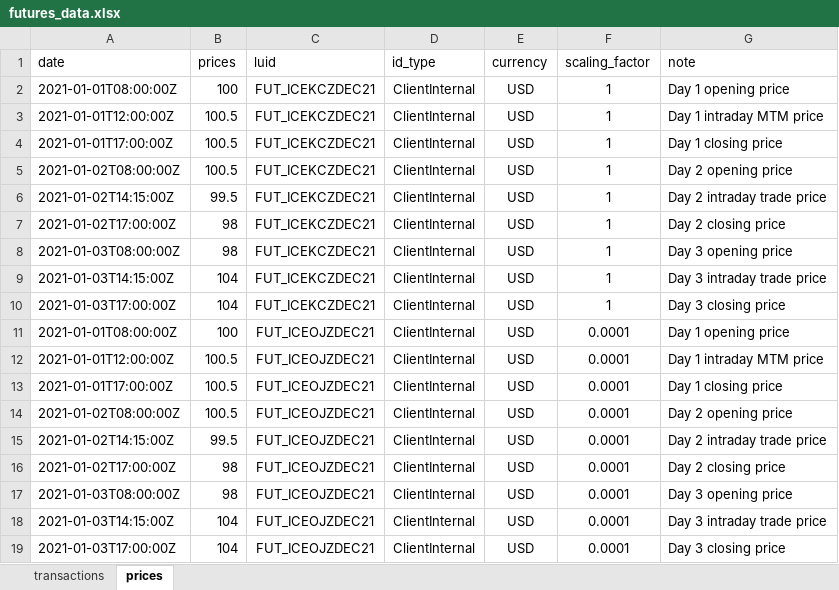
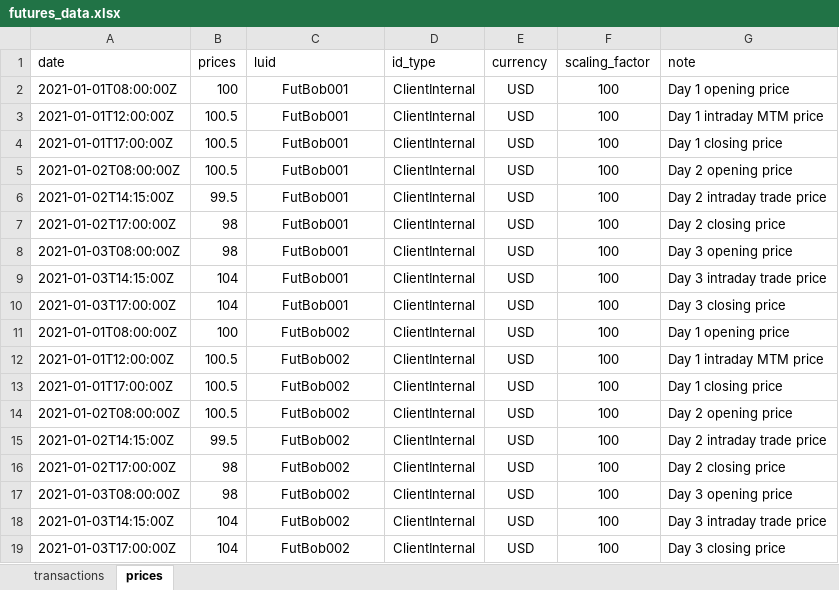
Before and after one commit to finbourne/sample-notebooks, an Excel workbook: examples/use-cases/valuation/data/futures_data.xlsx, sheet prices, drawn as a sheet; values as stored, in another font and other column widths than the file's, no borders; the diff names each change by its address in the sheet, - before the commit and + after, or states it on an @@ line.

Commit message:
SE-1843: Re-wrote notebook to use Bund Futures

```diff
--- a/examples/use-cases/valuation/data/futures_data.xlsx (sheet prices)
+++ b/examples/use-cases/valuation/data/futures_data.xlsx (sheet prices)
-C2:C10 (luid): FUT_ICEKCZDEC21
+C2:C10 (luid): FutBob001
-F2:F10 (scaling_factor): 1
+F2:F10 (scaling_factor): 100
-C11:C19 (luid): FUT_ICEOJZDEC21
+C11:C19 (luid): FutBob002
-F11:F19 (scaling_factor): 0.0001
+F11:F19 (scaling_factor): 100
```
Also changed, not shown: sheet transactions, 1 other file.
